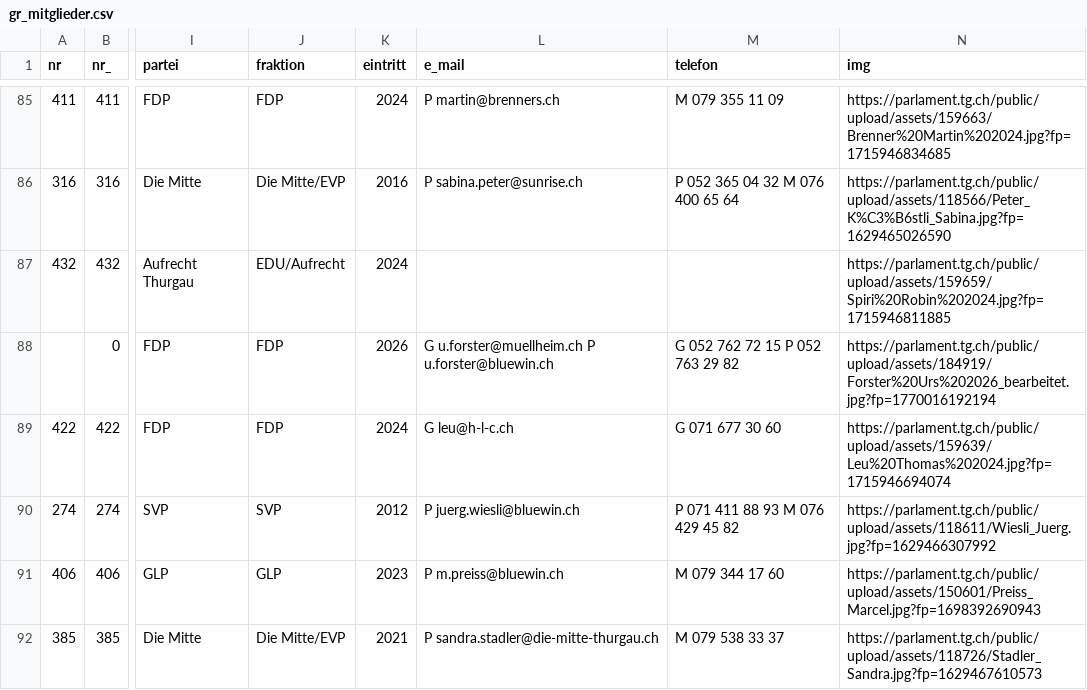
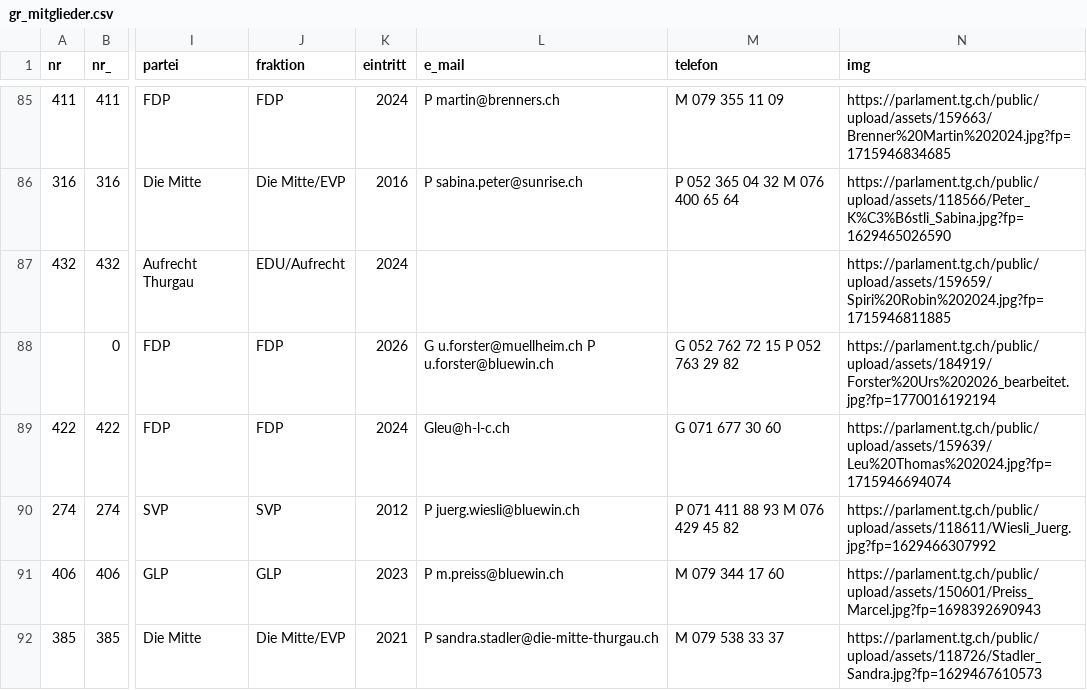
Before and after one commit to ogdtg/sitzungsprotokolle, a CSV file: data/gr_mitglieder.csv, drawn as a sheet; only a part is shown, gaps mark what is left out; the diff covers the shown part only; the diff names each change by its address in the sheet, - before the commit and + after, or states it on an @@ line.

```diff
--- a/data/gr_mitglieder.csv
+++ b/data/gr_mitglieder.csv
-L89 (e_mail): G leu@h-l-c.ch
+L89 (e_mail): Gleu@h-l-c.ch
```
Also changed, not shown: 7 edited cells elsewhere in this file, data/geschaefte.csv, 20 other files.
